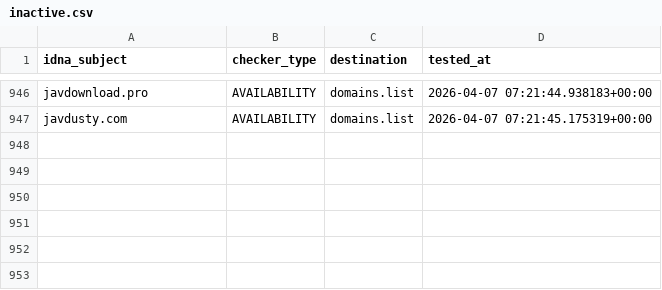
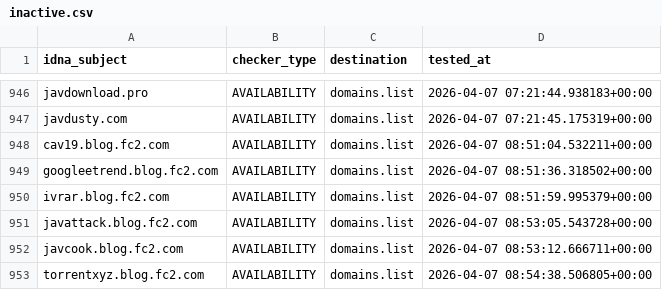
Before and after one commit to Ultimate-Hosts-Blacklist/Bad_JAV_Sites, a CSV file: .pyfunceble/inactive.csv, drawn as a sheet; only a part is shown, gaps mark what is left out.

```diff
--- a/.pyfunceble/inactive.csv
+++ b/.pyfunceble/inactive.csv
@@ -947 +947,7 @@ javdownload.pro,AVAILABILITY,domains.list,2026-04-07 07:21:44.938183+00:00
 javdusty.com,AVAILABILITY,domains.list,2026-04-07 07:21:45.175319+00:00
+cav19.blog.fc2.com,AVAILABILITY,domains.list,2026-04-07 08:51:04.532211+00:00
+googleetrend.blog.fc2.com,AVAILABILITY,domains.list,2026-04-07 08:51:36.318502+00:00
+ivrar.blog.fc2.com,AVAILABILITY,domains.list,2026-04-07 08:51:59.995379+00:00
+javattack.blog.fc2.com,AVAILABILITY,domains.list,2026-04-07 08:53:05.543728+00:00
+javcook.blog.fc2.com,AVAILABILITY,domains.list,2026-04-07 08:53:12.666711+00:00
+torrentxyz.blog.fc2.com,AVAILABILITY,domains.list,2026-04-07 08:54:38.506805+00:00
```
Also changed, not shown: 17 other files.
